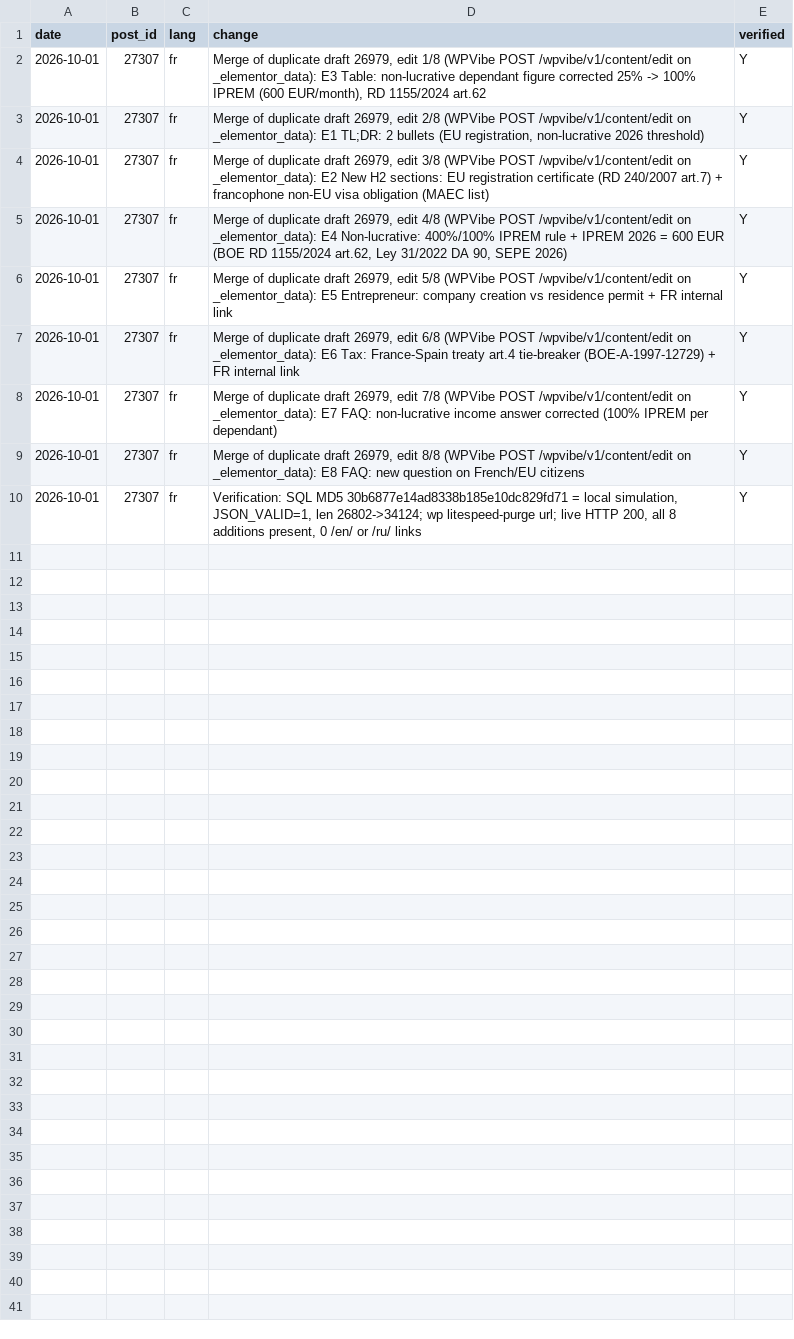
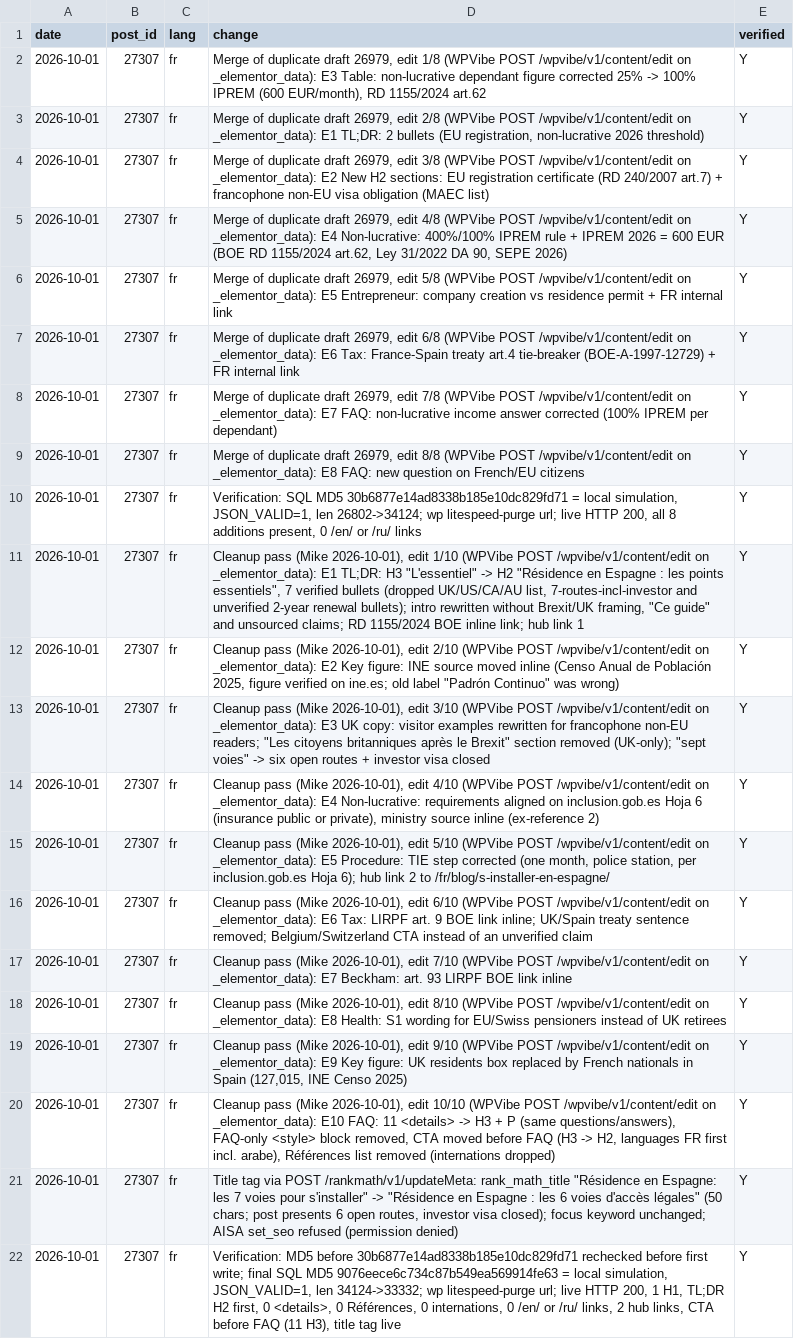
Before and after one commit to multilang2025/dlcom, a CSV file: data/changelog/27307.csv, drawn as a sheet.

```diff
--- a/data/changelog/27307.csv
+++ b/data/changelog/27307.csv
@@ -10 +10,13 @@ date,post_id,lang,change,verified
 2026-10-01,27307,fr,"Verification: SQL MD5 30b6877e14ad8338b185e10dc829fd71 = local simulation, JSON_VALID=1, len 26802->34124; wp litespeed-purge url; live HTTP 200, all 8 additions present, 0 /en/ or /ru/ links",Y
+2026-10-01,27307,fr,"Cleanup pass (Mike 2026-10-01), edit 1/10 (WPVibe POST /wpvibe/v1/content/edit on _elementor_data): E1 TL;DR: H3 ""L'essentiel"" -> H2 ""Résidence en Espagne : les points essentiels"", 7 verified bullets (dropped UK/US/CA/AU list, 7-routes-incl-investor and unverified 2-year renewal bullets); intro rewritten without Brexit/UK framing, ""Ce guide"" and unsourced claims; RD 1155/2024 BOE inline link; hub link 1",Y
+2026-10-01,27307,fr,"Cleanup pass (Mike 2026-10-01), edit 2/10 (WPVibe POST /wpvibe/v1/content/edit on _elementor_data): E2 Key figure: INE source moved inline (Censo Anual de Población 2025, figure verified on ine.es; old label ""Padrón Continuo"" was wrong)",Y
+2026-10-01,27307,fr,"Cleanup pass (Mike 2026-10-01), edit 3/10 (WPVibe POST /wpvibe/v1/content/edit on _elementor_data): E3 UK copy: visitor examples rewritten for francophone non-EU readers; ""Les citoyens britanniques après le Brexit"" section removed (UK-only); ""sept voies"" -> six open routes + investor visa closed",Y
+2026-10-01,27307,fr,"Cleanup pass (Mike 2026-10-01), edit 4/10 (WPVibe POST /wpvibe/v1/content/edit on _elementor_data): E4 Non-lucrative: requirements aligned on inclusion.gob.es Hoja 6 (insurance public or private), ministry source inline (ex-reference 2)",Y
+2026-10-01,27307,fr,"Cleanup pass (Mike 2026-10-01), edit 5/10 (WPVibe POST /wpvibe/v1/content/edit on _elementor_data): E5 Procedure: TIE step corrected (one month, police station, per inclusion.gob.es Hoja 6); hub link 2 to /fr/blog/s-installer-en-espagne/",Y
+2026-10-01,27307,fr,"Cleanup pass (Mike 2026-10-01), edit 6/10 (WPVibe POST /wpvibe/v1/content/edit on _elementor_data): E6 Tax: LIRPF art. 9 BOE link inline; UK/Spain treaty sentence removed; Belgium/Switzerland CTA instead of an unverified claim",Y
+2026-10-01,27307,fr,"Cleanup pass (Mike 2026-10-01), edit 7/10 (WPVibe POST /wpvibe/v1/content/edit on _elementor_data): E7 Beckham: art. 93 LIRPF BOE link inline",Y
+2026-10-01,27307,fr,"Cleanup pass (Mike 2026-10-01), edit 8/10 (WPVibe POST /wpvibe/v1/content/edit on _elementor_data): E8 Health: S1 wording for EU/Swiss pensioners instead of UK retirees",Y
+2026-10-01,27307,fr,"Cleanup pass (Mike 2026-10-01), edit 9/10 (WPVibe POST /wpvibe/v1/content/edit on _elementor_data): E9 Key figure: UK residents box replaced by French nationals in Spain (127,015, INE Censo 2025)",Y
+2026-10-01,27307,fr,"Cleanup pass (Mike 2026-10-01), edit 10/10 (WPVibe POST /wpvibe/v1/content/edit on _elementor_data): E10 FAQ: 11 <details> -> H3 + P (same questions/answers), FAQ-only <style> block removed, CTA moved before FAQ (H3 -> H2, languages FR first incl. arabe), Références list removed (internations dropped)",Y
+2026-10-01,27307,fr,"Title tag via POST /rankmath/v1/updateMeta: rank_math_title ""Résidence en Espagne: les 7 voies pour s'installer"" -> ""Résidence en Espagne : les 6 voies d'accès légales"" (50 chars; post presents 6 open routes, investor visa closed); focus keyword unchanged; AISA set_seo refused (permission denied)",Y
+2026-10-01,27307,fr,"Verification: MD5 before 30b6877e14ad8338b185e10dc829fd71 rechecked before first write; final SQL MD5 9076eece6c734c87b549ea569914fe63 = local simulation, JSON_VALID=1, len 34124->33332; wp litespeed-purge url; live HTTP 200, 1 H1, TL;DR H2 first, 0 <details>, 0 Références, 0 internations, 0 /en/ or /ru/ links, 2 hub links, CTA before FAQ (11 H3), title tag live",Y
```
Also changed, not shown: data/changelog/13243.csv, 6 other files.
